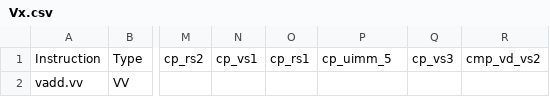
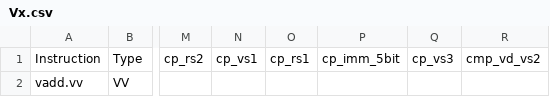
Before and after one commit to openhwgroup/cvw-arch-verif, a CSV file: testplans/Vx.csv, drawn as a sheet; only a part is shown, gaps mark what is left out; the diff names each change by its address in the sheet, - before the commit and + after, or states it on an @@ line.

Commit message:
fixed vector imm typo and making signed/unsign clear

```diff
--- a/testplans/Vx.csv
+++ b/testplans/Vx.csv
-P1: cp_uimm_5
+P1: cp_imm_5bit
```
Also changed, not shown: 2 other files.
